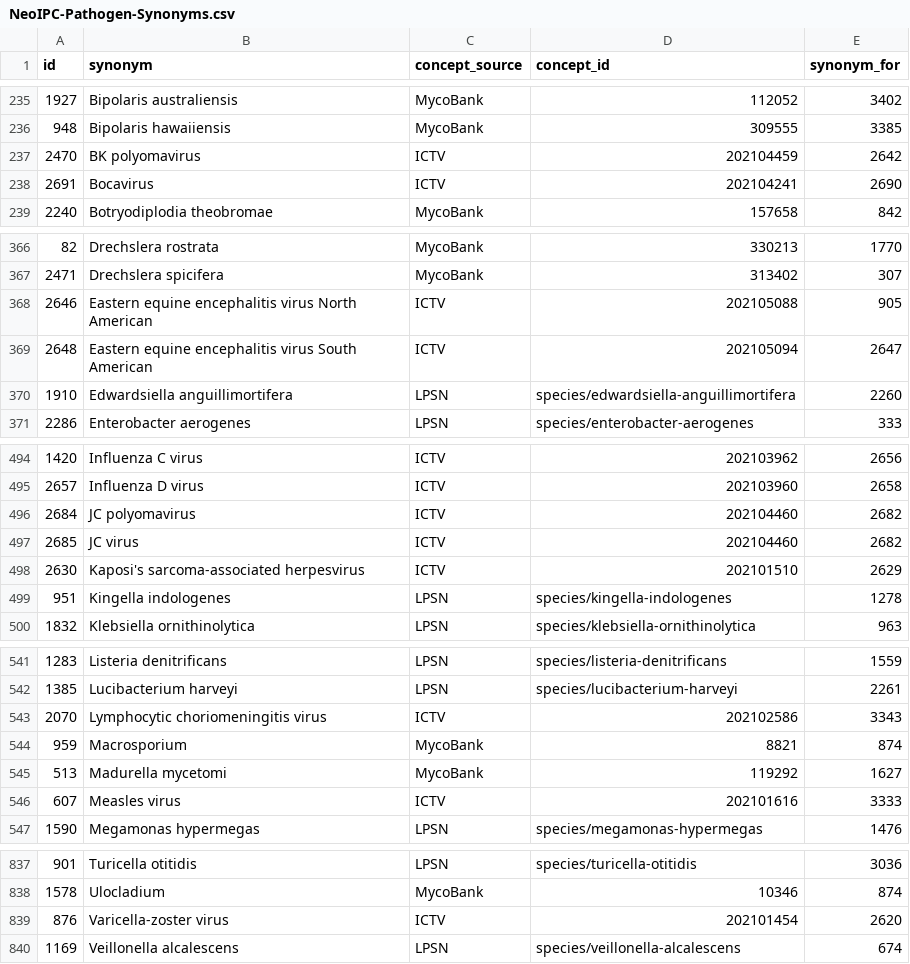
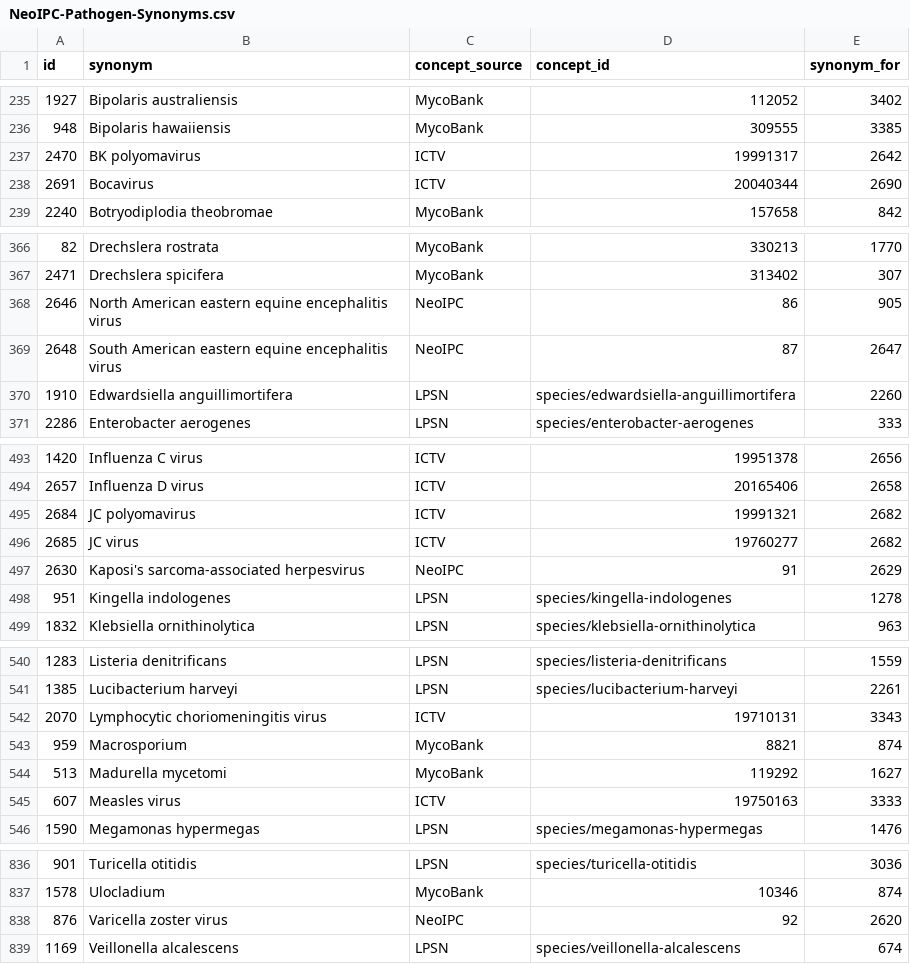
Before and after one commit to Brar/Surveillance-Toolkit, a CSV file: metadata/common/pathogens/NeoIPC-Pathogen-Synonyms.csv, drawn as a sheet; only a part is shown, gaps mark what is left out; the diff covers the shown part only.

Commit message:
Update ICTV data for viruses

```diff
--- a/metadata/common/pathogens/NeoIPC-Pathogen-Synonyms.csv
+++ b/metadata/common/pathogens/NeoIPC-Pathogen-Synonyms.csv
@@ -236,4 +236,4 @@ id,synonym,concept_source,concept_id,synonym_for
 948,Bipolaris hawaiiensis,MycoBank,309555,3385
-2470,BK polyomavirus,ICTV,202104459,2642
-2691,Bocavirus,ICTV,202104241,2690
+2470,BK polyomavirus,ICTV,19991317,2642
+2691,Bocavirus,ICTV,20040344,2690
 2240,Botryodiplodia theobromae,MycoBank,157658,842
@@ -367,4 +367,4 @@ id,synonym,concept_source,concept_id,synonym_for
 2471,Drechslera spicifera,MycoBank,313402,307
-2646,Eastern equine encephalitis virus North American,ICTV,202105088,905
-2648,Eastern equine encephalitis virus South American,ICTV,202105094,2647
+2646,North American eastern equine encephalitis virus,NeoIPC,86,905
+2648,South American eastern equine encephalitis virus,NeoIPC,87,2647
 1910,Edwardsiella anguillimortifera,LPSN,species/edwardsiella-anguillimortifera,2260
@@ -494,6 +493,6 @@ id,synonym,concept_source,concept_id,synonym_for
-1420,Influenza C virus,ICTV,202103962,2656
-2657,Influenza D virus,ICTV,202103960,2658
-2684,JC polyomavirus,ICTV,202104460,2682
-2685,JC virus,ICTV,202104460,2682
-2630,Kaposi's sarcoma-associated herpesvirus,ICTV,202101510,2629
+1420,Influenza C virus,ICTV,19951378,2656
+2657,Influenza D virus,ICTV,20165406,2658
+2684,JC polyomavirus,ICTV,19991321,2682
+2685,JC virus,ICTV,19760277,2682
+2630,Kaposi's sarcoma-associated herpesvirus,NeoIPC,91,2629
 951,Kingella indologenes,LPSN,species/kingella-indologenes,1278
@@ -542,6 +541,6 @@ id,synonym,concept_source,concept_id,synonym_for
 1385,Lucibacterium harveyi,LPSN,species/lucibacterium-harveyi,2261
-2070,Lymphocytic choriomeningitis virus,ICTV,202102586,3343
+2070,Lymphocytic choriomeningitis virus,ICTV,19710131,3343
 959,Macrosporium,MycoBank,8821,874
 513,Madurella mycetomi,MycoBank,119292,1627
-607,Measles virus,ICTV,202101616,3333
+607,Measles virus,ICTV,19750163,3333
 1590,Megamonas hypermegas,LPSN,species/megamonas-hypermegas,1476
@@ -838,3 +837,3 @@ id,synonym,concept_source,concept_id,synonym_for
 1578,Ulocladium,MycoBank,10346,874
-876,Varicella-zoster virus,ICTV,202101454,2620
+876,Varicella zoster virus,NeoIPC,92,2620
 1169,Veillonella alcalescens,LPSN,species/veillonella-alcalescens,674
```
Also changed, not shown: 1 added row, 2 removed rows and 31 edited cells elsewhere in this file, metadata/common/pathogens/NeoIPC-Pathogen-Concepts.csv, 1 other file.
